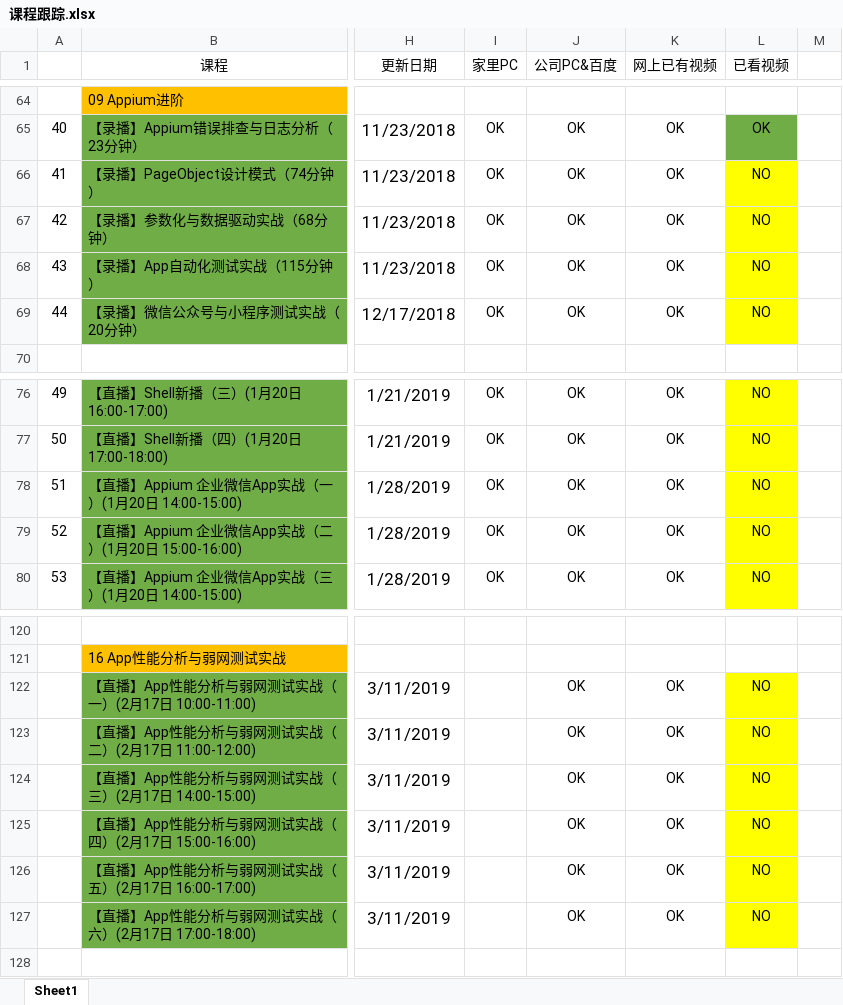
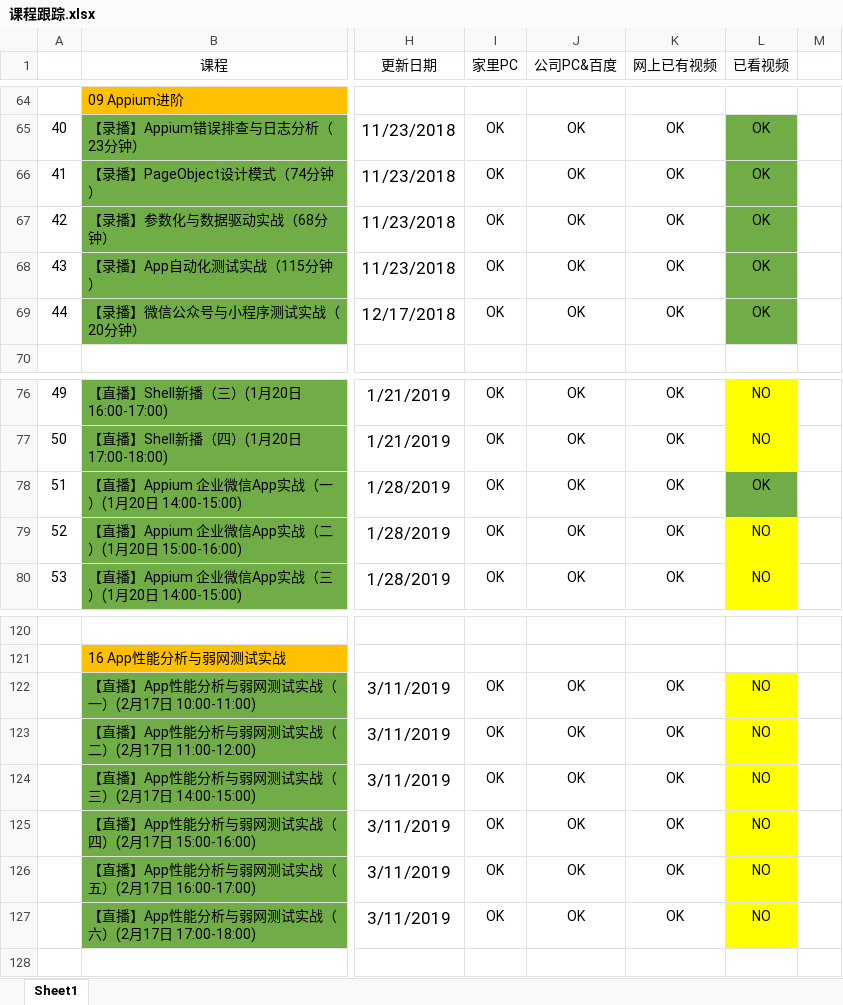
Before and after one commit to Owen-ET/TX-Class, an Excel workbook: 课程跟踪.xlsx, sheet Sheet1, drawn as a sheet; only a part is shown, gaps mark what is left out; values as stored, in another font and other column widths than the file's, no borders; the diff names each change by its address in the sheet, - before the commit and + after, or states it on an @@ line.

Commit message:
3.25课程更新
Signed-off-by: YNWA_OWEN_ET <ynwa_owen_et@appledeMac-mini.local>

```diff
--- a/课程跟踪.xlsx (sheet Sheet1)
+++ b/课程跟踪.xlsx (sheet Sheet1)
-L66:L69 (已看视频): NO
+L66:L69 (已看视频): OK
-L66:L69 fill: #FFFF00
+L66:L69 fill: #70AD47
-L78 (已看视频): NO
+L78 (已看视频): OK
-L78 fill: #FFFF00
+L78 fill: #70AD47
-I122:I127 (家里PC): (empty)
+I122:I127 (家里PC): OK
```
